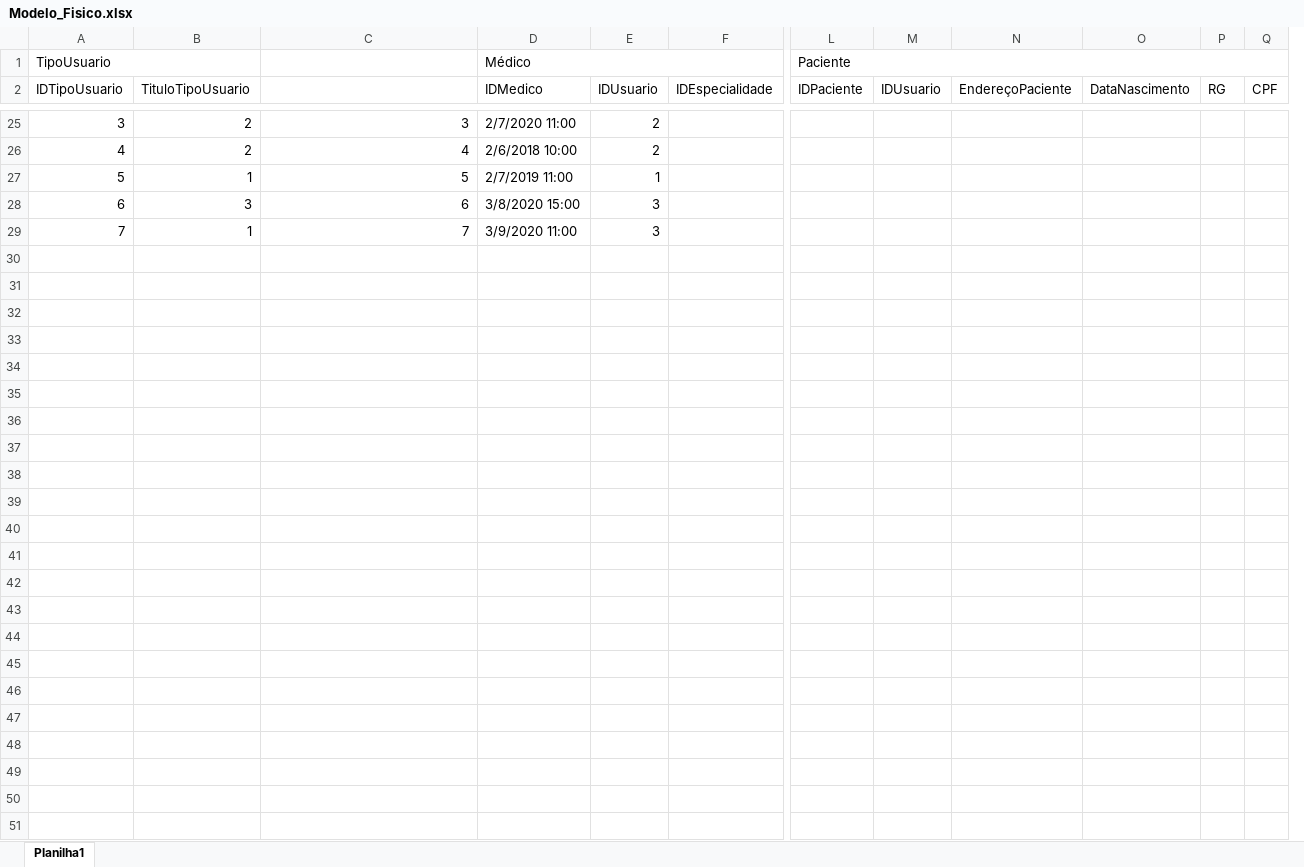
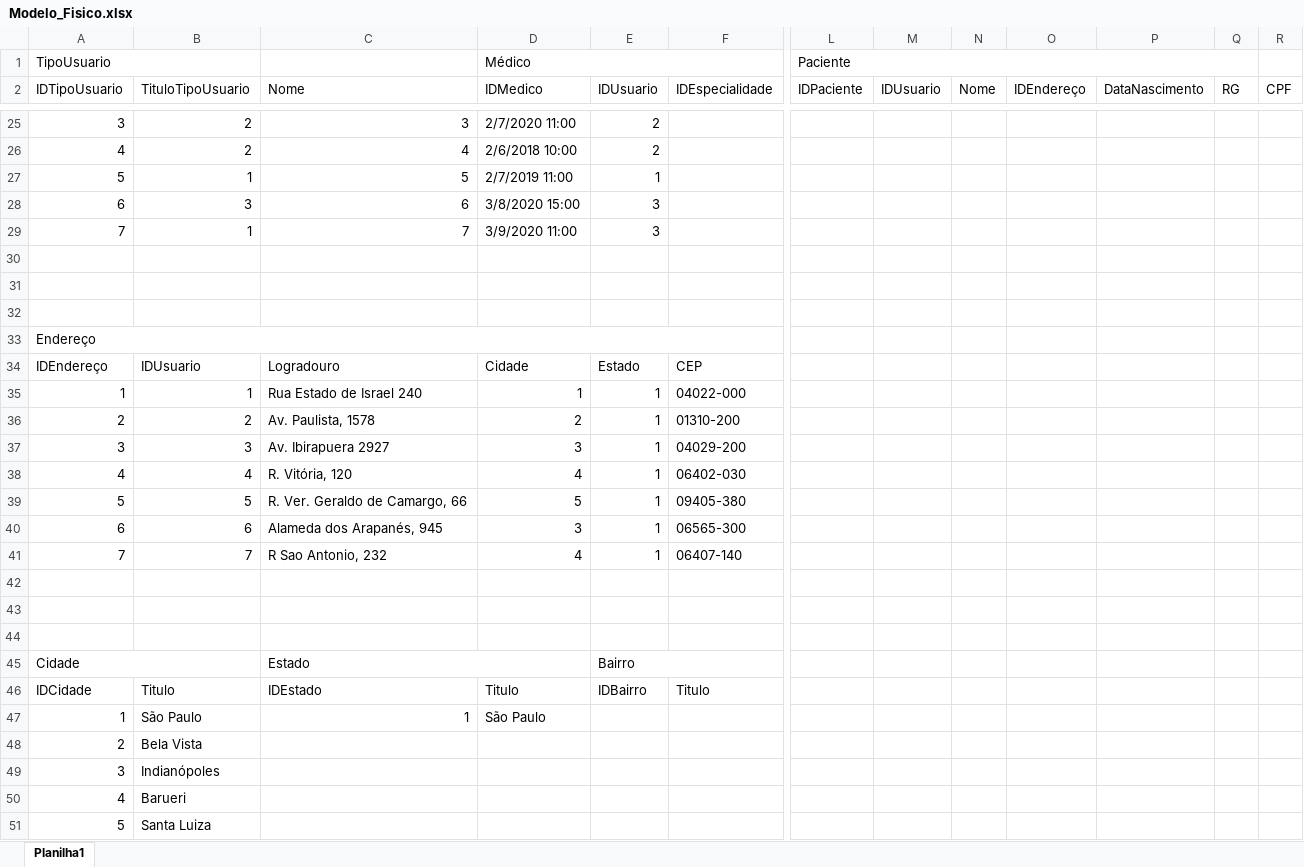
Before and after one commit to Henrique-Santana/BancoDados-MER-SQL, an Excel workbook: Project_spmedgruop/Modelagem MER/Modelo_Fisico.xlsx, sheet Planilha1, drawn as a sheet; only a part is shown, gaps mark what is left out; values as stored, in another font and other column widths than the file's, no cell formats; removed rows and columns are numbered as before the commit, all else as after; rows hold the shown columns only; the diff covers the shown part only; the diff names each change by its address in the sheet, - before the commit and + after, or states it on an @@ line.

```diff
--- a/Project_spmedgruop/Modelagem MER/Modelo_Fisico.xlsx (sheet Planilha1)
+++ b/Project_spmedgruop/Modelagem MER/Modelo_Fisico.xlsx (sheet Planilha1)
-column N (EndereçoPaciente), empty
+column N (Nome), empty
+column O (IDEndereço), empty
-L1:Q1 merged
+L1:Q1 merged
-C2: (empty)
+C2: Nome
+row 30: (empty)
+row 31: (empty)
+row 32: (empty)
+row 33: Endereço
+row 34: IDEndereço | IDUsuario | Logradouro | Cidade | Estado | CEP
+row 35: 1 | 1 | Rua Estado de Israel 240 | 1 | 1 | 04022-000
+row 36: 2 | 2 | Av. Paulista, 1578 | 2 | 1 | 01310-200
+row 37: 3 | 3 | Av. Ibirapuera 2927 | 3 | 1 | 04029-200
+row 38: 4 | 4 | R. Vitória, 120 | 4 | 1 | 06402-030
+row 39: 5 | 5 | R. Ver. Geraldo de Camargo, 66 | 5 | 1 | 09405-380
+row 40: 6 | 6 | Alameda dos Arapanés, 945 | 3 | 1 | 06565-300
+row 41: 7 | 7 | R Sao Antonio, 232 | 4 | 1 | 06407-140
+row 42: (empty)
+row 43: (empty)
+row 44: (empty)
+row 45: Cidade |  | Estado |  | Bairro
+row 46: IDCidade | Titulo | IDEstado | Titulo | IDBairro | Titulo
+row 47: 1 | São Paulo | 1 | São Paulo
+row 48: 2 | Bela Vista
+row 49: 3 | Indianópoles
+row 50: 4 | Barueri
+row 51: 5 | Santa Luiza
```
Also changed, not shown: 42 edited cells and merged cells elsewhere in this sheet, cell formats, Project_spmedgruop/Modelagem MER/Modelo_Descritivos.xlsx, 2 other files.
